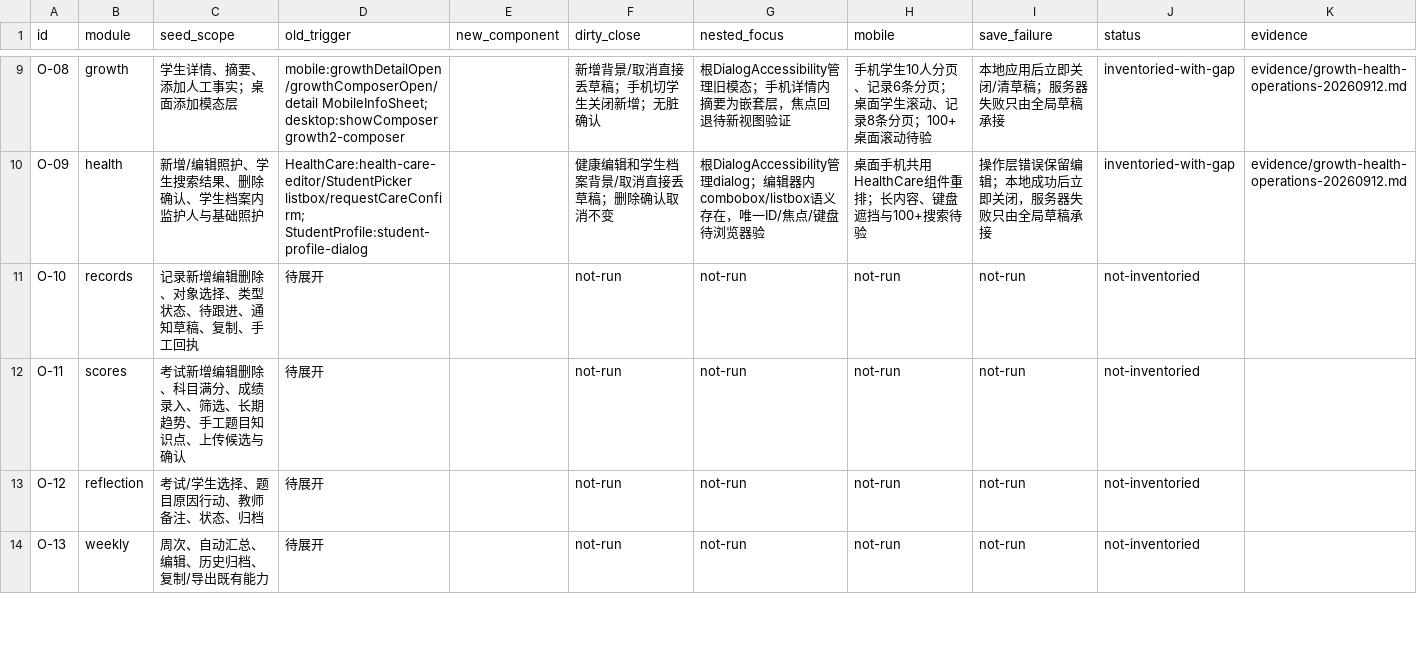
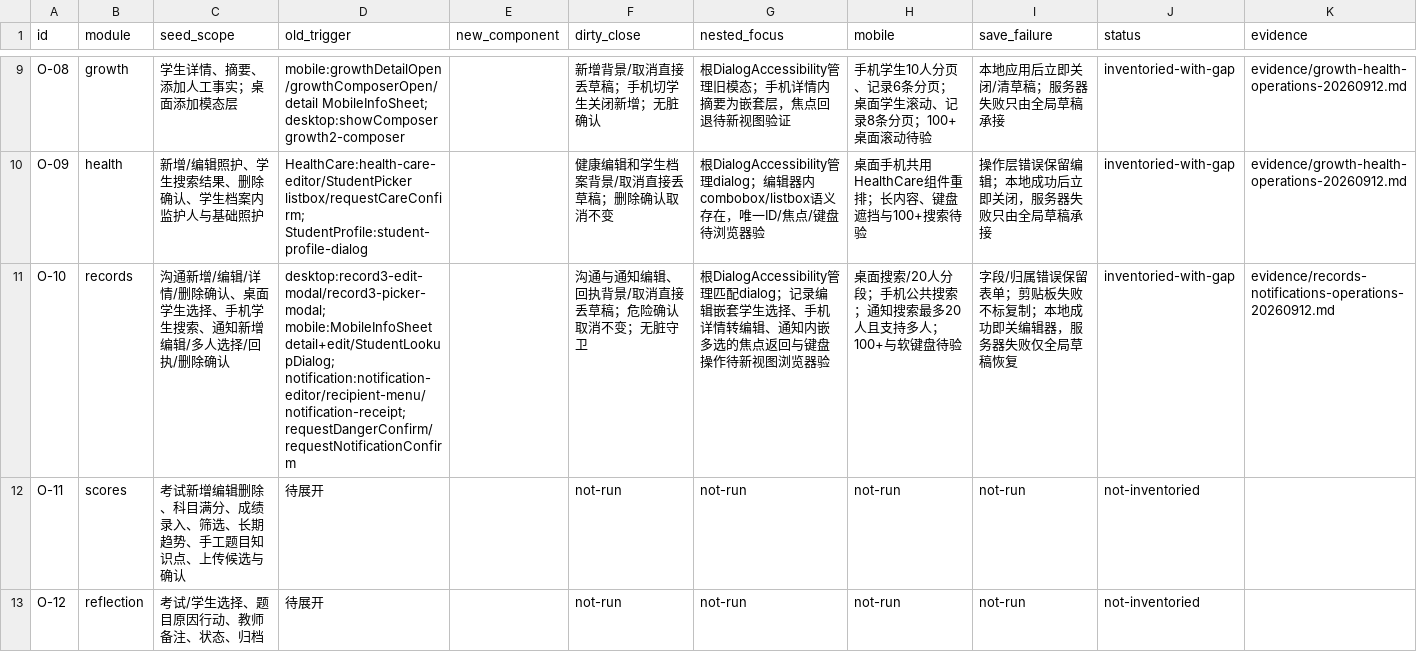
Before and after one commit to a18502656182-arch/teacher, a CSV file: 项目实施包-UI彻底重构与双主题-20260912/trackers/overlay-inventory.csv, drawn as a sheet; only a part is shown, gaps mark what is left out; the shorter side is filled out with more unchanged rows.

```diff
--- a/项目实施包-UI彻底重构与双主题-20260912/trackers/overlay-inventory.csv
+++ b/项目实施包-UI彻底重构与双主题-20260912/trackers/overlay-inventory.csv
@@ -10,3 +10,3 @@ O-08,growth,"学生详情、摘要、添加人工事实；桌面添加模态层"
 O-09,health,"新增/编辑照护、学生搜索结果、删除确认、学生档案内监护人与基础照护","HealthCare:health-care-editor/StudentPicker listbox/requestCareConfirm; StudentProfile:student-profile-dialog",,"健康编辑和学生档案背景/取消直接丢草稿；删除确认取消不变","根DialogAccessibility管理dialog；编辑器内combobox/listbox语义存在，唯一ID/焦点/键盘待浏览器验","桌面手机共用HealthCare组件重排；长内容、键盘遮挡与100+搜索待验","操作层错误保留编辑；本地成功后立即关闭，服务器失败只由全局草稿承接",inventoried-with-gap,evidence/growth-health-operations-20260912.md
-O-10,records,记录新增编辑删除、对象选择、类型状态、待跟进、通知草稿、复制、手工回执,待展开,,not-run,not-run,not-run,not-run,not-inventoried,
+O-10,records,"沟通新增/编辑/详情/删除确认、桌面学生选择、手机学生搜索、通知新增编辑/多人选择/回执/删除确认","desktop:record3-edit-modal/record3-picker-modal; mobile:MobileInfoSheet detail+edit/StudentLookupDialog; notification:notification-editor/recipient-menu/notification-receipt; requestDangerConfirm/requestNotificationConfirm",,"沟通与通知编辑、回执背景/取消直接丢草稿；危险确认取消不变；无脏守卫","根DialogAccessibility管理匹配dialog；记录编辑嵌套学生选择、手机详情转编辑、通知内嵌多选的焦点返回与键盘操作待新视图浏览器验","桌面搜索/20人分段；手机公共搜索；通知搜索最多20人且支持多人；100+与软键盘待验","字段/归属错误保留表单；剪贴板失败不标复制；本地成功即关编辑器，服务器失败仅全局草稿恢复",inventoried-with-gap,evidence/records-notifications-operations-20260912.md
 O-11,scores,考试新增编辑删除、科目满分、成绩录入、筛选、长期趋势、手工题目知识点、上传候选与确认,待展开,,not-run,not-run,not-run,not-run,not-inventoried,
```
Also changed, not shown: 项目实施包-UI彻底重构与双主题-20260912/trackers/feature-preservation.csv, 14 other files.
